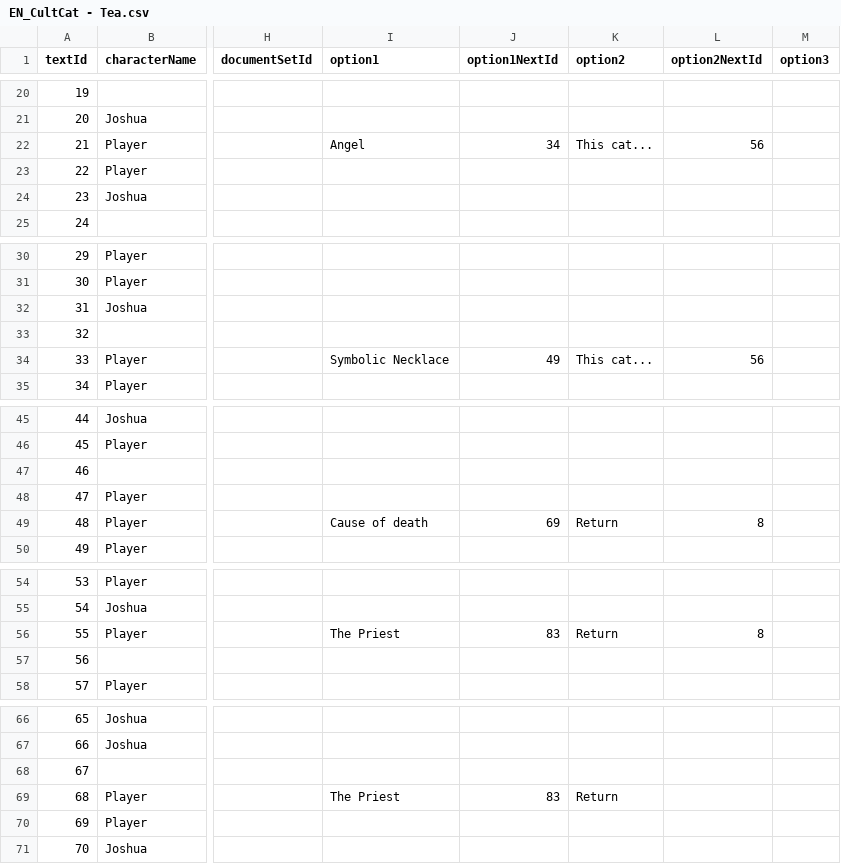
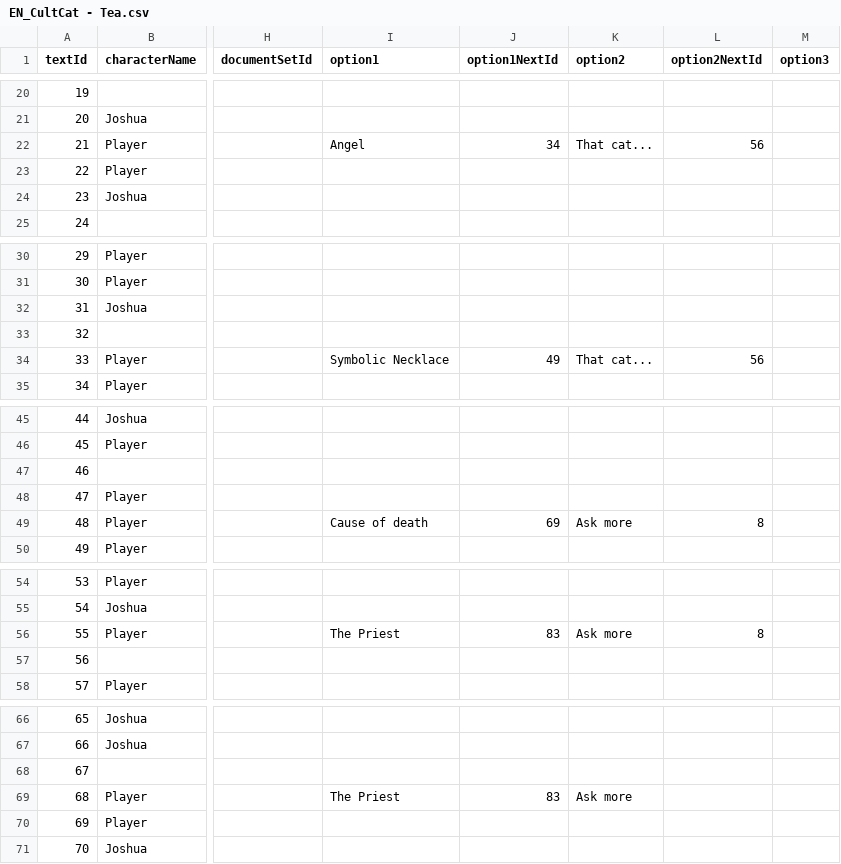
Before and after one commit to Shaxipoo/Hell-Cat, a CSV file: Hell-Cat/Assets/Configs/CatChapters/Cult Cat/English/EN_CultCat - Tea.csv, drawn as a sheet; only a part is shown, gaps mark what is left out; the diff names each change by its address in the sheet, - before the commit and + after, or states it on an @@ line.

```diff
--- a/Hell-Cat/Assets/Configs/CatChapters/Cult Cat/English/EN_CultCat - Tea.csv
+++ b/Hell-Cat/Assets/Configs/CatChapters/Cult Cat/English/EN_CultCat - Tea.csv
-K22 (option2): This cat...
+K22 (option2): That cat...
-K34 (option2): This cat...
+K34 (option2): That cat...
-K49 (option2): Return
+K49 (option2): Ask more
-K56 (option2): Return
+K56 (option2): Ask more
-K69 (option2): Return
+K69 (option2): Ask more
```
Also changed, not shown: Hell-Cat/Assets/Configs/CatChapters/Idol Cat/IdolCat - Tea.csv, 2 other files.
